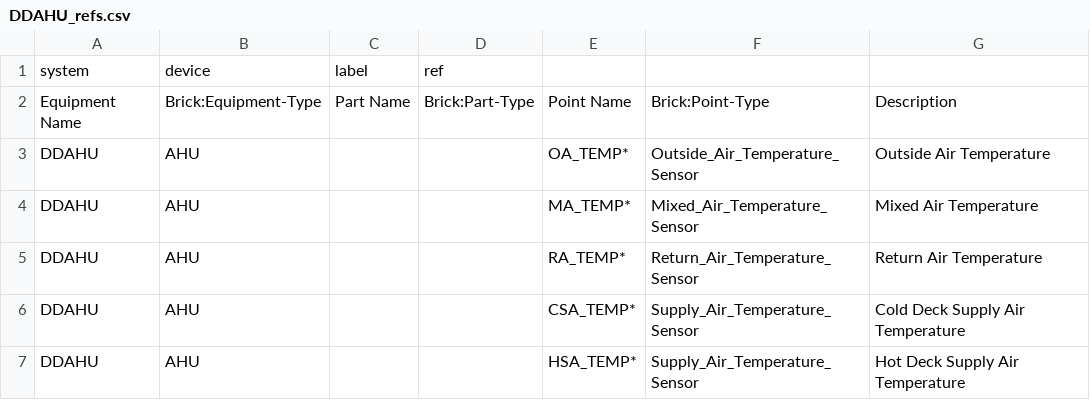
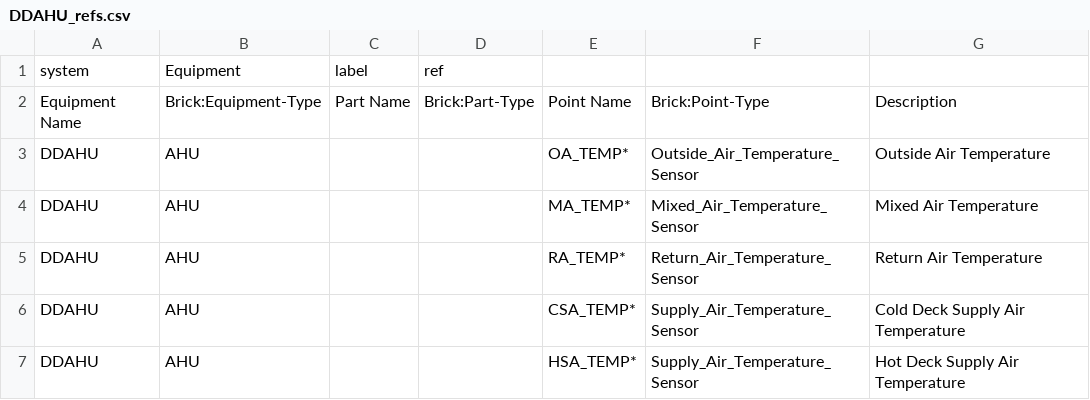
Before and after one commit to ChristianTremblay/bsit-bob, a CSV file: samples/LBNL/FDDmodels/DDAHU_refs.csv, drawn as a sheet; only a part is shown.

```diff
--- a/samples/LBNL/FDDmodels/DDAHU_refs.csv
+++ b/samples/LBNL/FDDmodels/DDAHU_refs.csv
@@ -1,2 +1,2 @@
-system,device,label,ref
+system,Equipment,label,ref
 Equipment Name,Brick:Equipment-Type,Part Name,Brick:Part-Type,Point Name,Brick:Point-Type,Description
```
Also changed, not shown: 53 other files.
